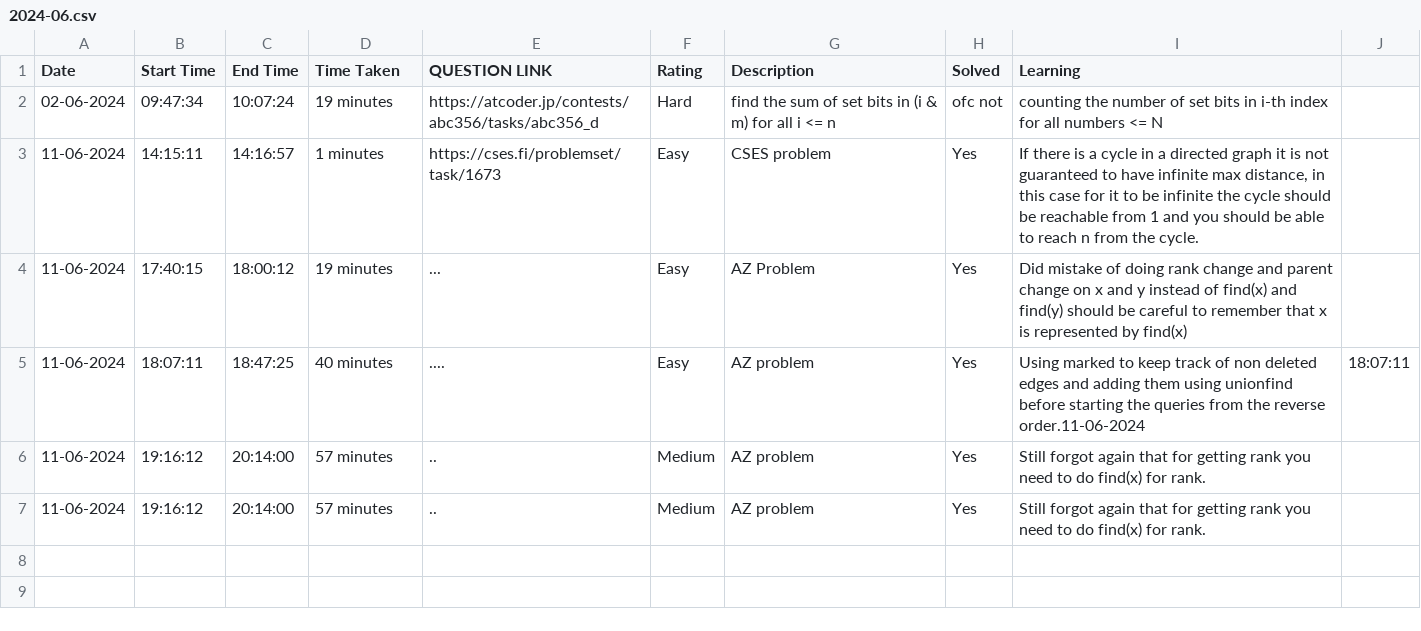
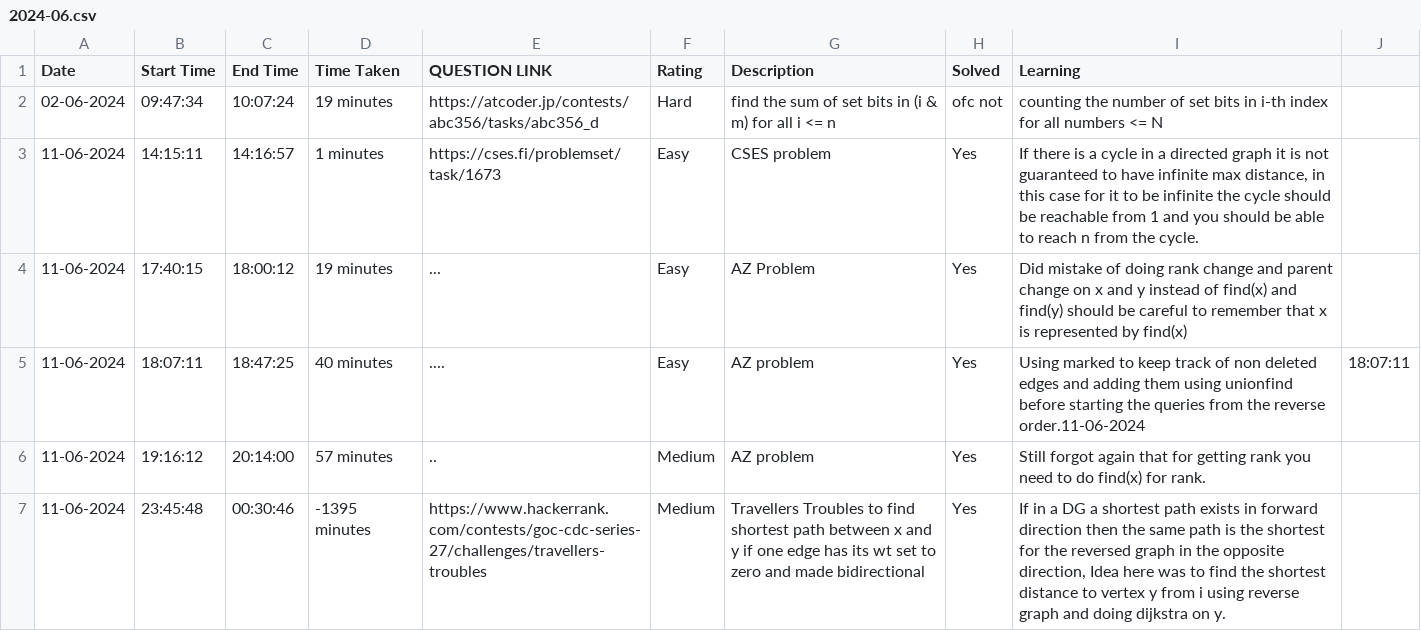
Before and after one commit to RiM1604/CP-JOURNEY, a CSV file: HISTORY/2024-06.csv, drawn as a sheet; only a part is shown; the diff names each change by its address in the sheet, - before the commit and + after, or states it on an @@ line.

```diff
--- a/HISTORY/2024-06.csv
+++ b/HISTORY/2024-06.csv
-B7 (Start Time): 19:16:12
+B7 (Start Time): 23:45:48
-C7 (End Time): 20:14:00
+C7 (End Time): 00:30:46
-D7 (Time Taken): 57 minutes
+D7 (Time Taken): -1395 minutes
-E7 (QUESTION LINK): ..
+E7 (QUESTION LINK): https://www.hackerrank.com/contests/goc-cdc-series-27/challenges/travellers-troubles
-G7 (Description): AZ problem
+G7 (Description): Travellers Troubles to find shortest path between x and y if one edge has its wt set to zero and made bidirectional
-I7 (Learning): Still forgot again that for getting rank you need to do find(x) for rank.
+I7 (Learning): If in a DG a shortest path exists in forward direction then the same path is the shortest for the reversed graph in the opposite direction, Idea here was to find the shortest distance to vertex y from i using reverse graph and doing dijkstra on y.
```
Also changed, not shown: 1 other file.
